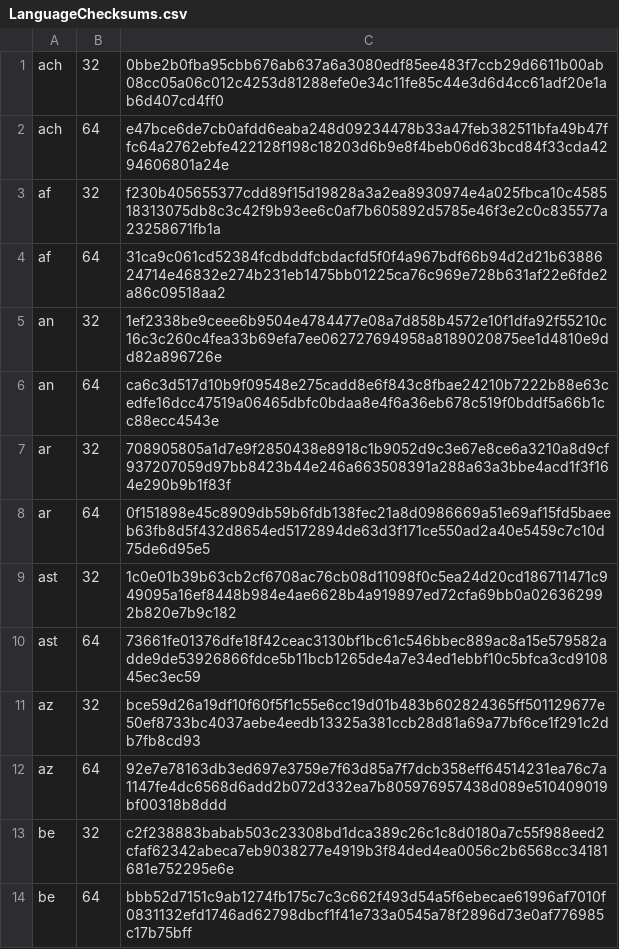
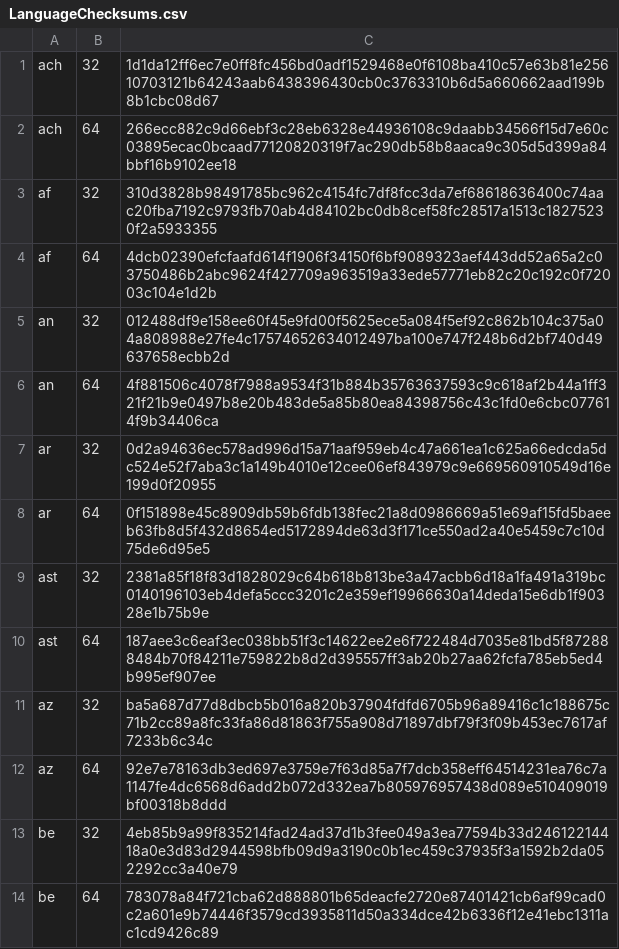
Before and after one commit to mkevenaar/chocolatey-packages, a CSV file: automatic/firefox-nightly/tools/LanguageChecksums.csv, drawn as a sheet; only a part is shown; the diff covers the shown part only.

Commit message:
AU: 1 updated - firefox-nightly [skip ci] https://gist.github.com/mkevenaar/675e3f672bda54270f8d7f5415f9374d/40346b4f236a5b2960ecf5d6455e2da0026e697d

```diff
--- a/automatic/firefox-nightly/tools/LanguageChecksums.csv
+++ b/automatic/firefox-nightly/tools/LanguageChecksums.csv
@@ -1,14 +1,14 @@
-ach|32|0bbe2b0fba95cbb676ab637a6a3080edf85ee483f7ccb29d6611b00ab08cc05a06c012c4253d81288efe0e34c11fe85c44e3d6d4cc61adf20e1ab6d407cd4ff0
-ach|64|e47bce6de7cb0afdd6eaba248d09234478b33a47feb382511bfa49b47ffc64a2762ebfe422128f198c18203d6b9e8f4beb06d63bcd84f33cda4294606801a24e
-af|32|f230b405655377cdd89f15d19828a3a2ea8930974e4a025fbca10c458518313075db8c3c42f9b93ee6c0af7b605892d5785e46f3e2c0c835577a23258671fb1a
-af|64|31ca9c061cd52384fcdbddfcbdacfd5f0f4a967bdf66b94d2d21b6388624714e46832e274b231eb1475bb01225ca76c969e728b631af22e6fde2a86c09518aa2
-an|32|1ef2338be9ceee6b9504e4784477e08a7d858b4572e10f1dfa92f55210c16c3c260c4fea33b69efa7ee062727694958a8189020875ee1d4810e9dd82a896726e
-an|64|ca6c3d517d10b9f09548e275cadd8e6f843c8fbae24210b7222b88e63cedfe16dcc47519a06465dbfc0bdaa8e4f6a36eb678c519f0bddf5a66b1cc88ecc4543e
-ar|32|708905805a1d7e9f2850438e8918c1b9052d9c3e67e8ce6a3210a8d9cf937207059d97bb8423b44e246a663508391a288a63a3bbe4acd1f3f164e290b9b1f83f
+ach|32|1d1da12ff6ec7e0ff8fc456bd0adf1529468e0f6108ba410c57e63b81e25610703121b64243aab6438396430cb0c3763310b6d5a660662aad199b8b1cbc08d67
+ach|64|266ecc882c9d66ebf3c28eb6328e44936108c9daabb34566f15d7e60c03895ecac0bcaad77120820319f7ac290db58b8aaca9c305d5d399a84bbf16b9102ee18
+af|32|310d3828b98491785bc962c4154fc7df8fcc3da7ef68618636400c74aac20fba7192c9793fb70ab4d84102bc0db8cef58fc28517a1513c18275230f2a5933355
+af|64|4dcb02390efcfaafd614f1906f34150f6bf9089323aef443dd52a65a2c03750486b2abc9624f427709a963519a33ede57771eb82c20c192c0f72003c104e1d2b
+an|32|012488df9e158ee60f45e9fd00f5625ece5a084f5ef92c862b104c375a04a808988e27fe4c17574652634012497ba100e747f248b6d2bf740d49637658ecbb2d
+an|64|4f881506c4078f7988a9534f31b884b35763637593c9c618af2b44a1ff321f21b9e0497b8e20b483de5a85b80ea84398756c43c1fd0e6cbc077614f9b34406ca
+ar|32|0d2a94636ec578ad996d15a71aaf959eb4c47a661ea1c625a66edcda5dc524e52f7aba3c1a149b4010e12cee06ef843979c9e669560910549d16e199d0f20955
 ar|64|0f151898e45c8909db59b6fdb138fec21a8d0986669a51e69af15fd5baeeb63fb8d5f432d8654ed5172894de63d3f171ce550ad2a40e5459c7c10d75de6d95e5
-ast|32|1c0e01b39b63cb2cf6708ac76cb08d11098f0c5ea24d20cd186711471c949095a16ef8448b984e4ae6628b4a919897ed72cfa69bb0a026362992b820e7b9c182
-ast|64|73661fe01376dfe18f42ceac3130bf1bc61c546bbec889ac8a15e579582adde9de53926866fdce5b11bcb1265de4a7e34ed1ebbf10c5bfca3cd910845ec3ec59
-az|32|bce59d26a19df10f60f5f1c55e6cc19d01b483b602824365ff501129677e50ef8733bc4037aebe4eedb13325a381ccb28d81a69a77bf6ce1f291c2db7fb8cd93
+ast|32|2381a85f18f83d1828029c64b618b813be3a47acbb6d18a1fa491a319bc0140196103eb4defa5ccc3201c2e359ef19966630a14deda15e6db1f90328e1b75b9e
+ast|64|187aee3c6eaf3ec038bb51f3c14622ee2e6f722484d7035e81bd5f872888484b70f84211e759822b8d2d395557ff3ab20b27aa62fcfa785eb5ed4b995ef907ee
+az|32|ba5a687d77d8dbcb5b016a820b37904fdfd6705b96a89416c1c188675c71b2cc89a8fc33fa86d81863f755a908d71897dbf79f3f09b453ec7617af7233b6c34c
 az|64|92e7e78163db3ed697e3759e7f63d85a7f7dcb358eff64514231ea76c7a1147fe4dc6568d6add2b072d332ea7b805976957438d089e510409019bf00318b8ddd
-be|32|c2f238883babab503c23308bd1dca389c26c1c8d0180a7c55f988eed2cfaf62342abeca7eb9038277e4919b3f84ded4ea0056c2b6568cc34181681e752295e6e
-be|64|bbb52d7151c9ab1274fb175c7c3c662f493d54a5f6ebecae61996af7010f0831132efd1746ad62798dbcf1f41e733a0545a78f2896d73e0af776985c17b75bff
+be|32|4eb85b9a99f835214fad24ad37d1b3fee049a3ea77594b33d24612214418a0e3d83d2944598bfb09d9a3190c0b1ec459c37935f3a1592b2da052292cc3a40e79
+be|64|783078a84f721cba62d888801b65deacfe2720e87401421cb6af99cad0c2a601e9b74446f3579cd3935811d50a334dce42b6336f12e41ebc1311ac1cd9426c89
```
Also changed, not shown: 185 edited cells elsewhere in this file, 3 other files.
